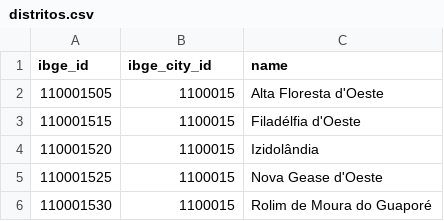
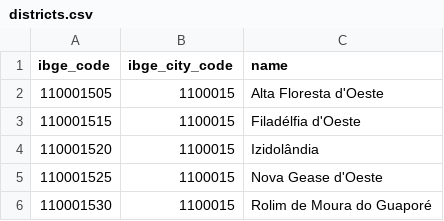
Before and after one commit to mapaslivres/municipios-br, a CSV file: data/districts.csv (was distritos.csv), drawn as a sheet; only a part is shown.

```diff
--- a/distritos.csv
+++ b/data/districts.csv
@@ -1,2 +1,2 @@
-ibge_id,ibge_city_id,name
+ibge_code,ibge_city_code,name
 110001505,1100015,Alta Floresta d'Oeste
```
Also changed, not shown: data/cities.csv, data/localities.csv, 1 other file.
